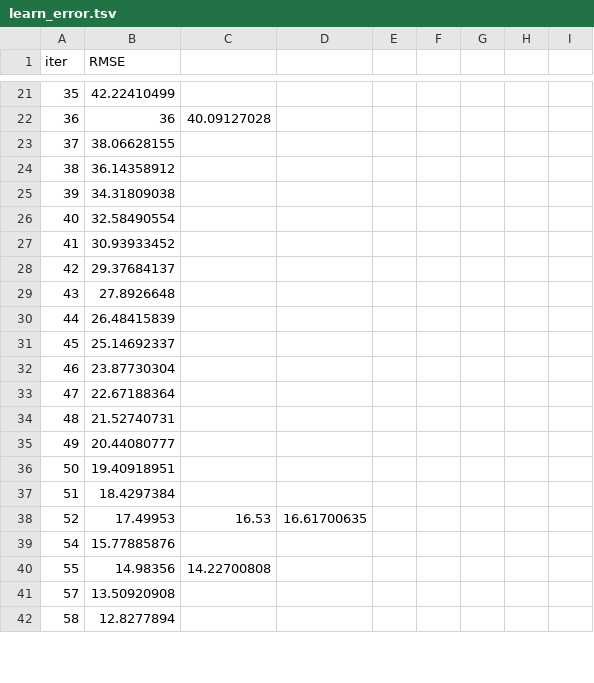
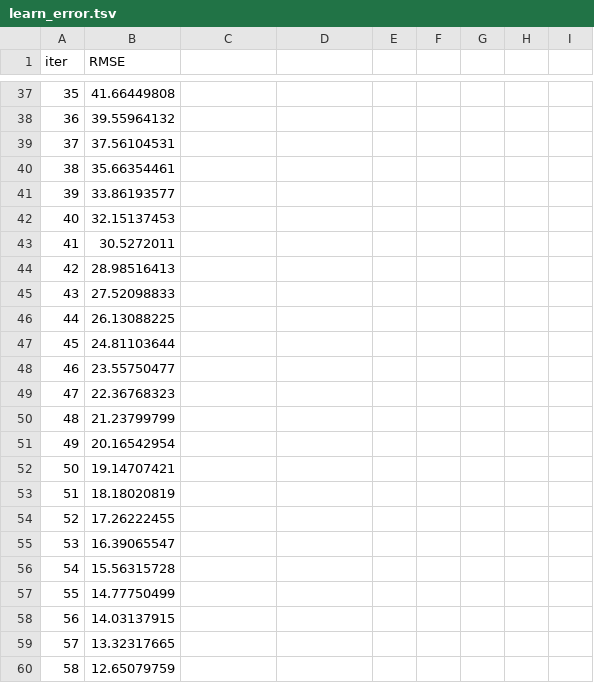
Before and after one commit to jpoitras2k/bc-blue-carbon-mrv, a TSV file: catboost_info/learn_error.tsv, drawn as a sheet; only a part is shown, gaps mark what is left out; the diff covers the shown part only.

```diff
--- a/catboost_info/learn_error.tsv
+++ b/catboost_info/learn_error.tsv
@@ -21,22 +37,24 @@ iter	RMSE
-35	42.22410499
-36	36	40.09127028
-37	38.06628155
-38	36.14358912
-39	34.31809038
-40	32.58490554
-41	30.93933452
-42	29.37684137
-43	27.8926648
-44	26.48415839
-45	25.14692337
-46	23.87730304
-47	22.67188364
-48	21.52740731
-49	20.44080777
-50	19.40918951
-51	18.4297384
-52	17.49953	16.53	16.61700635
-54	15.77885876
-55	14.98356	14.22700808
-57	13.50920908
-58	12.8277894
+35	41.66449808
+36	39.55964132
+37	37.56104531
+38	35.66354461
+39	33.86193577
+40	32.15137453
+41	30.5272011
+42	28.98516413
+43	27.52098833
+44	26.13088225
+45	24.81103644
+46	23.55750477
+47	22.36768323
+48	21.23799799
+49	20.16542954
+50	19.14707421
+51	18.18020819
+52	17.26222455
+53	16.39065547
+54	15.56315728
+55	14.77750499
+56	14.03137915
+57	13.32317665
+58	12.65079759
```
Also changed, not shown: 30 added rows, 2 removed rows and 98 edited cells elsewhere in this file, catboost_info/time_left.tsv, 12 other files.
